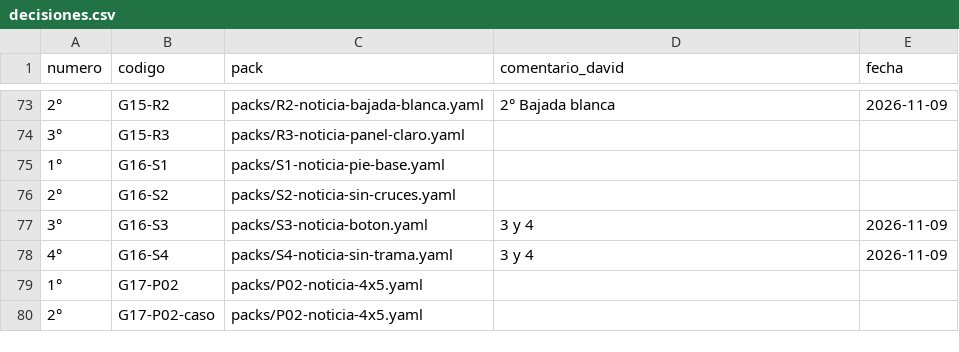
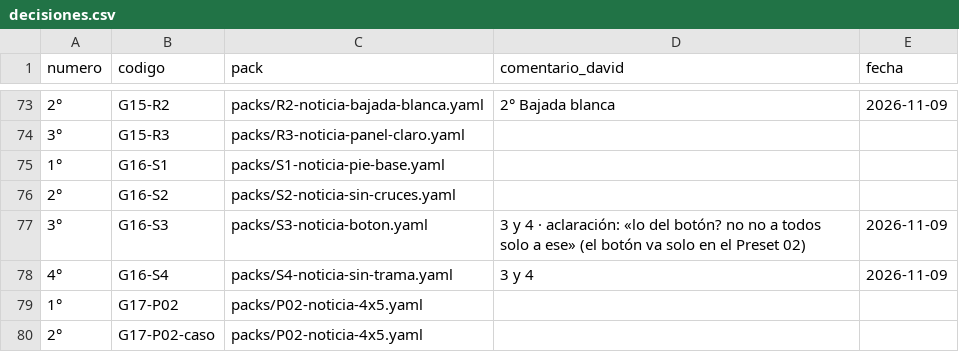
Before and after one commit to Umbral-Bot/umbral-agent-stack, a CSV file: labs/motor-piezas/decisiones.csv, drawn as a sheet; only a part is shown, gaps mark what is left out.

```diff
--- a/labs/motor-piezas/decisiones.csv
+++ b/labs/motor-piezas/decisiones.csv
@@ -76,3 +76,3 @@ numero,codigo,pack,comentario_david,fecha
 2°,G16-S2,packs/S2-noticia-sin-cruces.yaml,,
-3°,G16-S3,packs/S3-noticia-boton.yaml,3 y 4,2026-11-09
+3°,G16-S3,packs/S3-noticia-boton.yaml,3 y 4 · aclaración: «lo del botón? no no a todos solo a ese» (el botón va solo en el Preset 02),2026-11-09
 4°,G16-S4,packs/S4-noticia-sin-trama.yaml,3 y 4,2026-11-09
```
Also changed, not shown: 2 other files.
